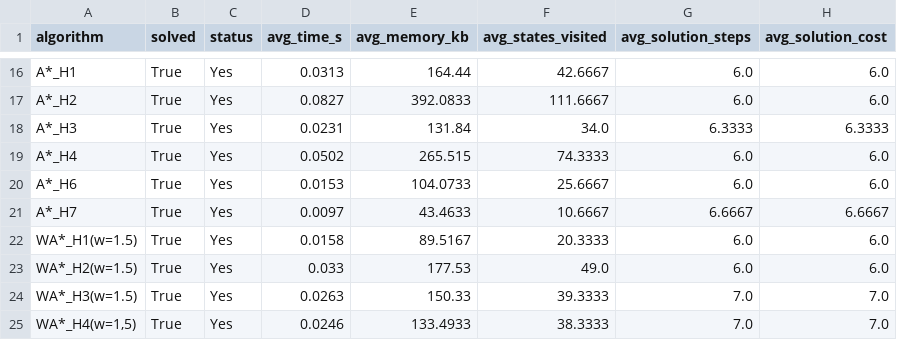
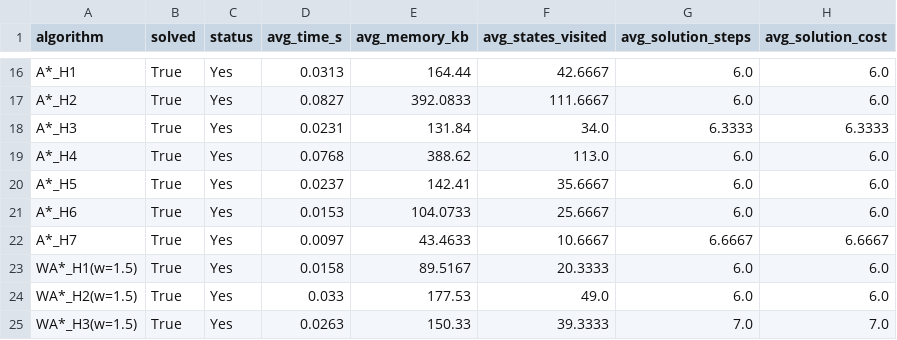
Before and after one commit to jcovaa/IA-Project1, a CSV file: doc/benchmark_easy_avg.csv, drawn as a sheet; only a part is shown, gaps mark what is left out; the shorter side is filled out with more unchanged rows.

Commit message:
benchmarking

```diff
--- a/doc/benchmark_easy_avg.csv
+++ b/doc/benchmark_easy_avg.csv
@@ -18,3 +18,4 @@ A*_H2,True,Yes,0.0827,392.0833,111.6667,6.0,6.0
 A*_H3,True,Yes,0.0231,131.84,34.0,6.3333,6.3333
-A*_H4,True,Yes,0.0502,265.515,74.3333,6.0,6.0
+A*_H4,True,Yes,0.0768,388.62,113.0,6.0,6.0
+A*_H5,True,Yes,0.0237,142.41,35.6667,6.0,6.0
 A*_H6,True,Yes,0.0153,104.0733,25.6667,6.0,6.0
```
Also changed, not shown: doc/benchmark_medium_3.csv, 7 other files.
